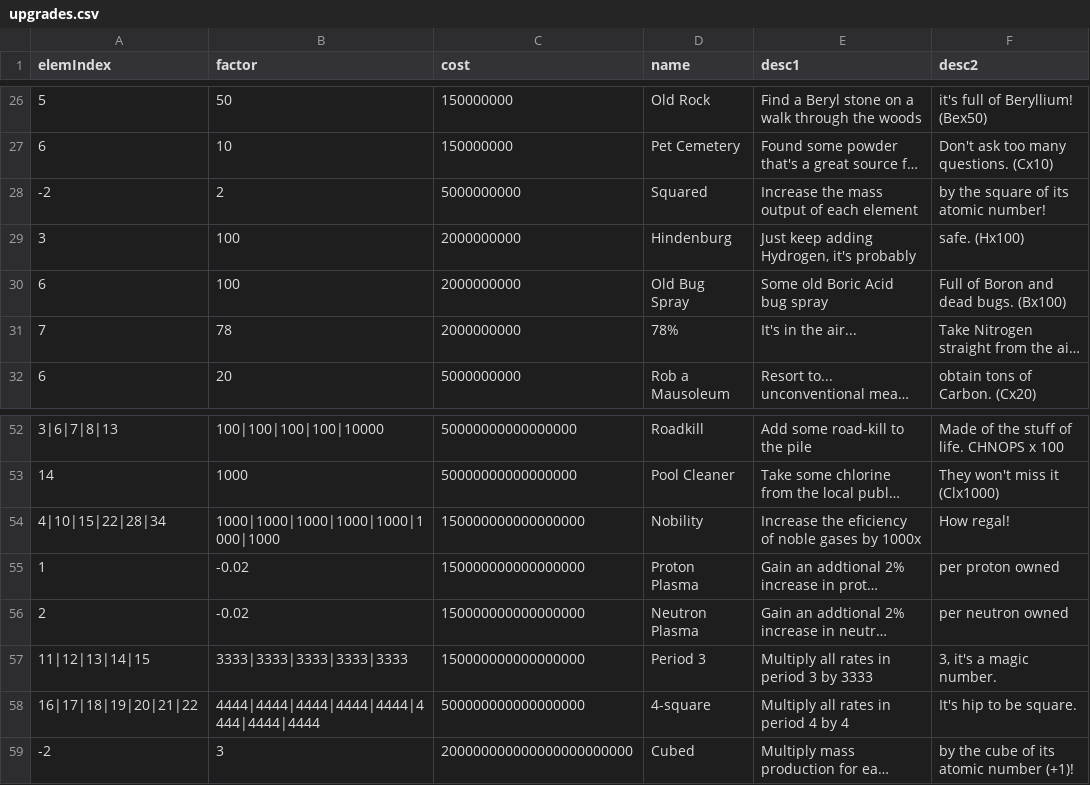
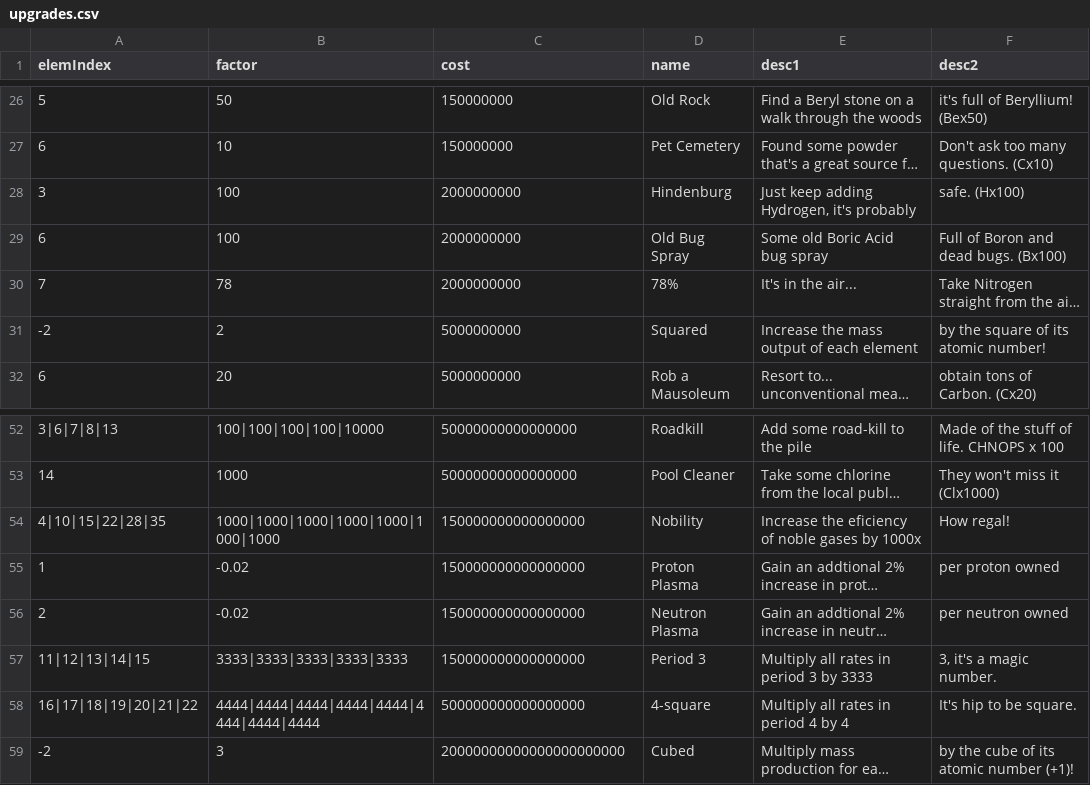
Before and after one commit to gtengland/gtengland.github.io, a CSV file: upgrades.csv, drawn as a sheet; only a part is shown, gaps mark what is left out; long unchanged cells end in …; the diff names each change by its address in the sheet, - before the commit and + after, or states it on an @@ line.

Commit message:
Update upgrades.csv

```diff
--- a/upgrades.csv
+++ b/upgrades.csv
@@ row 28 moved to row 31: -2 @@
-A54 (elemIndex): 4|10|15|22|28|34
+A54 (elemIndex): 4|10|15|22|28|35
-C59 (cost): 200000000000000000000000
+C59 (cost): 20000000000000000000000
```
